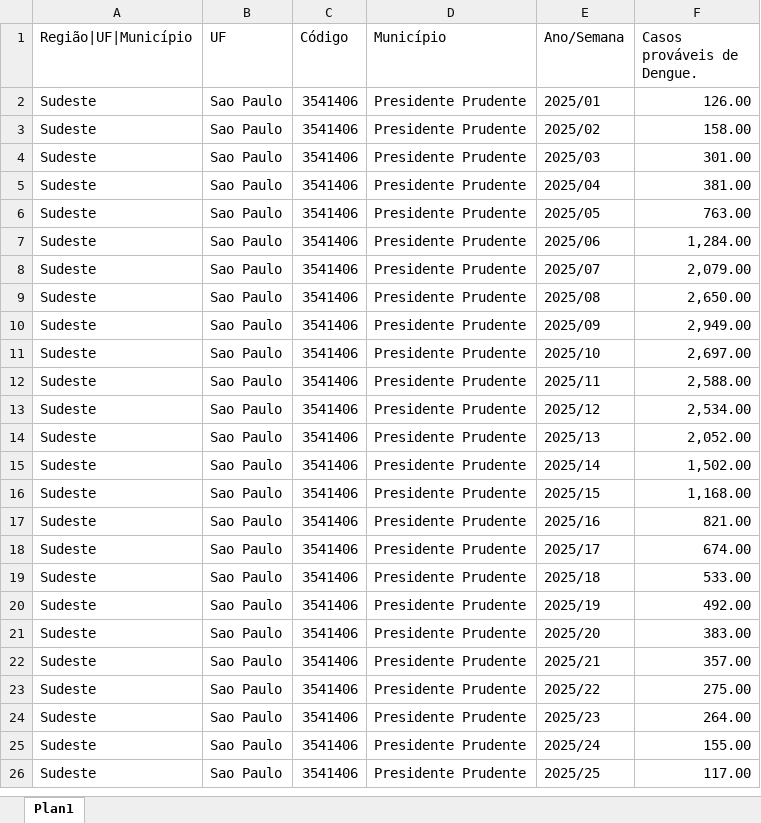
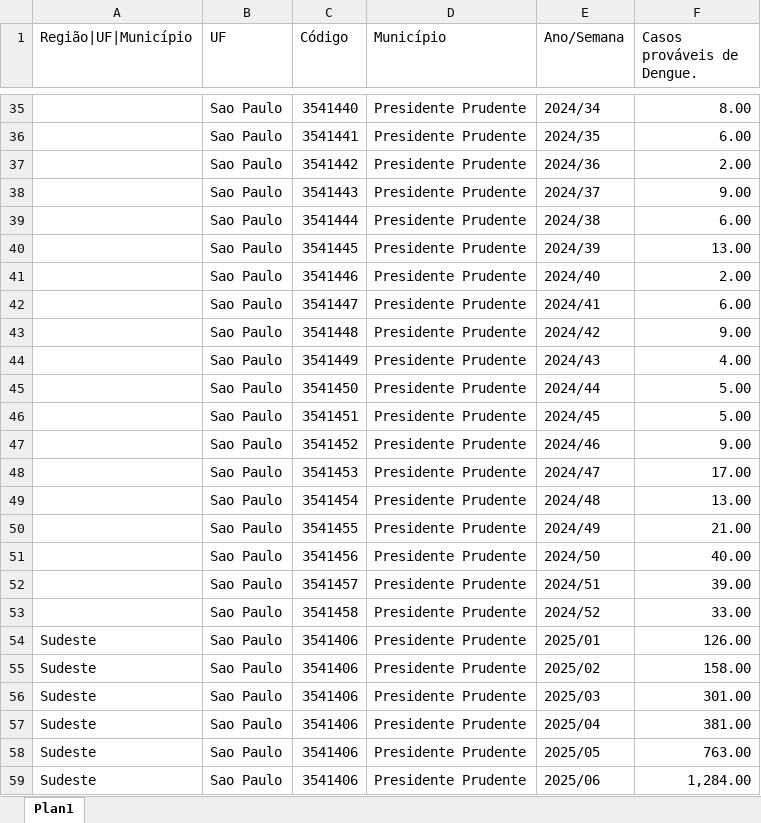
Before and after one commit to ryanxnovaes/dengue-project, an Excel workbook: data/bronze/dengue_prudente_weekly.xlsx, sheet Plan1, drawn as a sheet; only a part is shown, gaps mark what is left out; the shorter side is filled out with more unchanged rows; values as stored, in another font and other column widths than the file's, no borders; the diff covers the shown part only; the diff names each change by its address in the sheet, - before the commit and + after, or states it on an @@ line.

```diff
--- a/data/bronze/dengue_prudente_weekly.xlsx (sheet Plan1)
+++ b/data/bronze/dengue_prudente_weekly.xlsx (sheet Plan1)
+row 35:  | Sao Paulo | 3541440 | Presidente Prudente | 2024/34 | 8.00
+row 36:  | Sao Paulo | 3541441 | Presidente Prudente | 2024/35 | 6.00
+row 37:  | Sao Paulo | 3541442 | Presidente Prudente | 2024/36 | 2.00
+row 38:  | Sao Paulo | 3541443 | Presidente Prudente | 2024/37 | 9.00
+row 39:  | Sao Paulo | 3541444 | Presidente Prudente | 2024/38 | 6.00
+row 40:  | Sao Paulo | 3541445 | Presidente Prudente | 2024/39 | 13.00
+row 41:  | Sao Paulo | 3541446 | Presidente Prudente | 2024/40 | 2.00
+row 42:  | Sao Paulo | 3541447 | Presidente Prudente | 2024/41 | 6.00
+row 43:  | Sao Paulo | 3541448 | Presidente Prudente | 2024/42 | 9.00
+row 44:  | Sao Paulo | 3541449 | Presidente Prudente | 2024/43 | 4.00
+row 45:  | Sao Paulo | 3541450 | Presidente Prudente | 2024/44 | 5.00
+row 46:  | Sao Paulo | 3541451 | Presidente Prudente | 2024/45 | 5.00
+row 47:  | Sao Paulo | 3541452 | Presidente Prudente | 2024/46 | 9.00
+row 48:  | Sao Paulo | 3541453 | Presidente Prudente | 2024/47 | 17.00
+row 49:  | Sao Paulo | 3541454 | Presidente Prudente | 2024/48 | 13.00
+row 50:  | Sao Paulo | 3541455 | Presidente Prudente | 2024/49 | 21.00
+row 51:  | Sao Paulo | 3541456 | Presidente Prudente | 2024/50 | 40.00
+row 52:  | Sao Paulo | 3541457 | Presidente Prudente | 2024/51 | 39.00
+row 53:  | Sao Paulo | 3541458 | Presidente Prudente | 2024/52 | 33.00
```
Also changed, not shown: 33 added rows and 5 edited cells elsewhere in this sheet.
